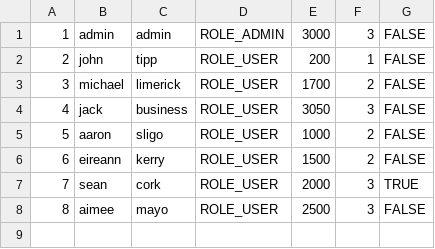
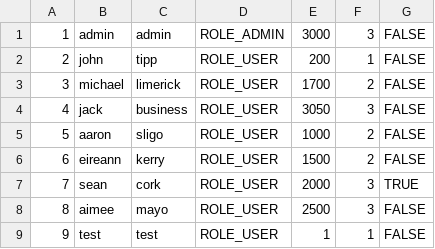
Before and after one commit to mikel112543/CS4227_Blockbuster, a CSV file: users.csv, drawn as a sheet; the diff names each change by its address in the sheet, - before the commit and + after, or states it on an @@ line.

```diff
--- a/users.csv
+++ b/users.csv
+row 9: 9 | test | test | ROLE_USER | 1 | 1 | FALSE
```
Also changed, not shown: 10 other files.
